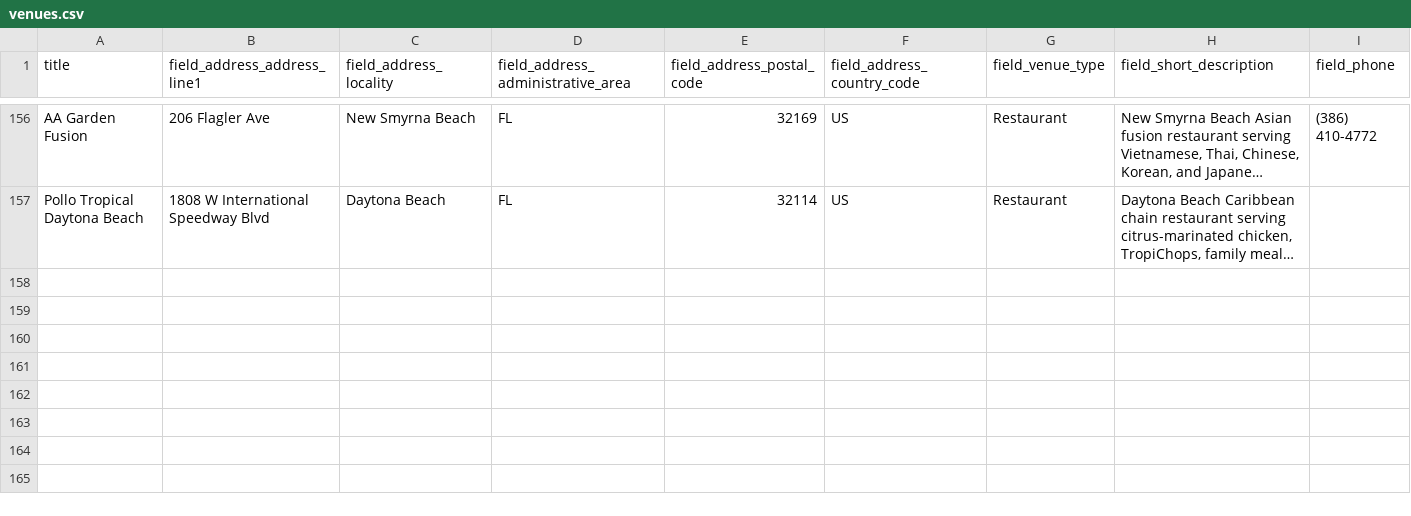
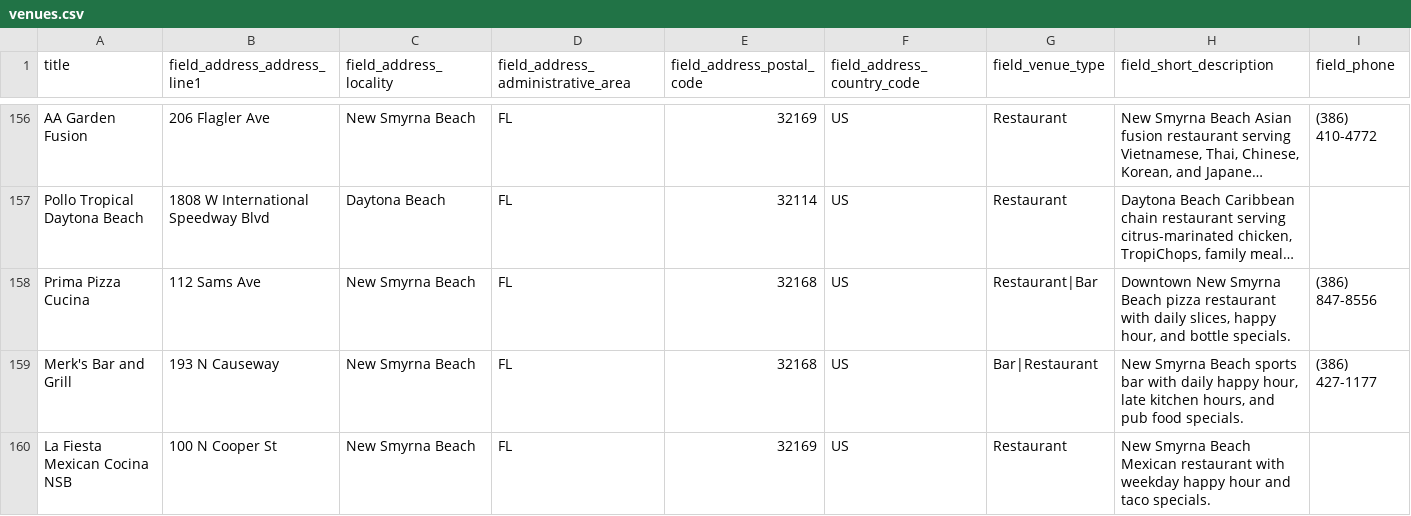
Before and after one commit to netboss/spotdeals, a CSV file: web/modules/custom/spotdeals_import/data/venues.csv, drawn as a sheet; only a part is shown, gaps mark what is left out; long unchanged cells end in …; rows hold the shown columns only; the diff names each change by its address in the sheet, - before the commit and + after, or states it on an @@ line.

Commit message:
SD-021: More venues and deals in NSB area

```diff
--- a/web/modules/custom/spotdeals_import/data/venues.csv
+++ b/web/modules/custom/spotdeals_import/data/venues.csv
+row 158: Prima Pizza Cucina | 112 Sams Ave | New Smyrna Beach | FL | 32168 | US | Restaurant|Bar | Downtown New Smyrna Beach pizza restaurant with daily slices, happy hour, and bottle specials. | (386) 847-8556
+row 159: Merk's Bar and Grill | 193 N Causeway | New Smyrna Beach | FL | 32168 | US | Bar|Restaurant | New Smyrna Beach sports bar with daily happy hour, late kitchen hours, and pub food specials. | (386) 427-1177
+row 160: La Fiesta Mexican Cocina NSB | 100 N Cooper St | New Smyrna Beach | FL | 32169 | US | Restaurant | New Smyrna Beach Mexican restaurant with weekday happy hour and taco specials.
```
Also changed, not shown: web/modules/custom/spotdeals_import/data/deals.csv.
